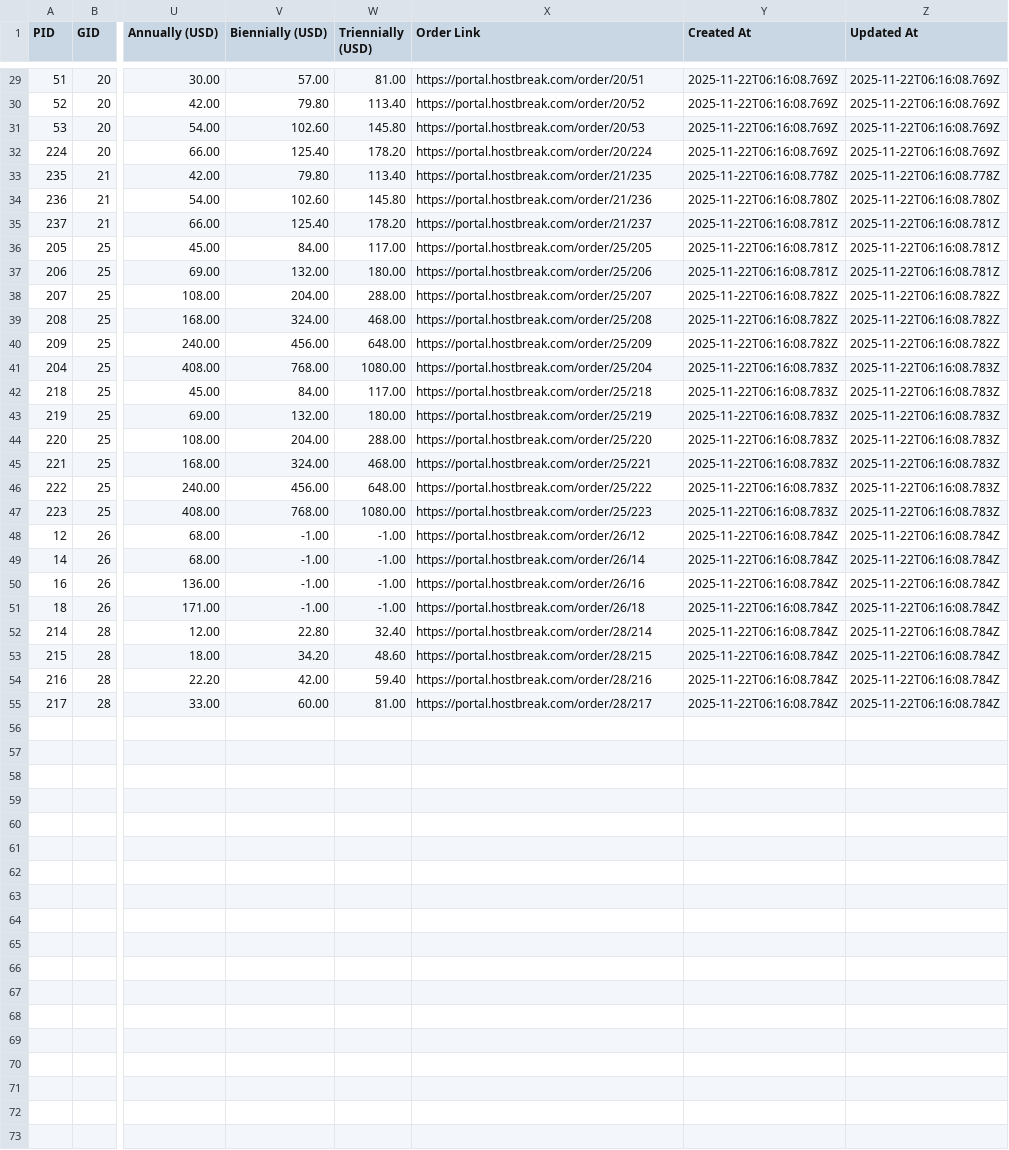
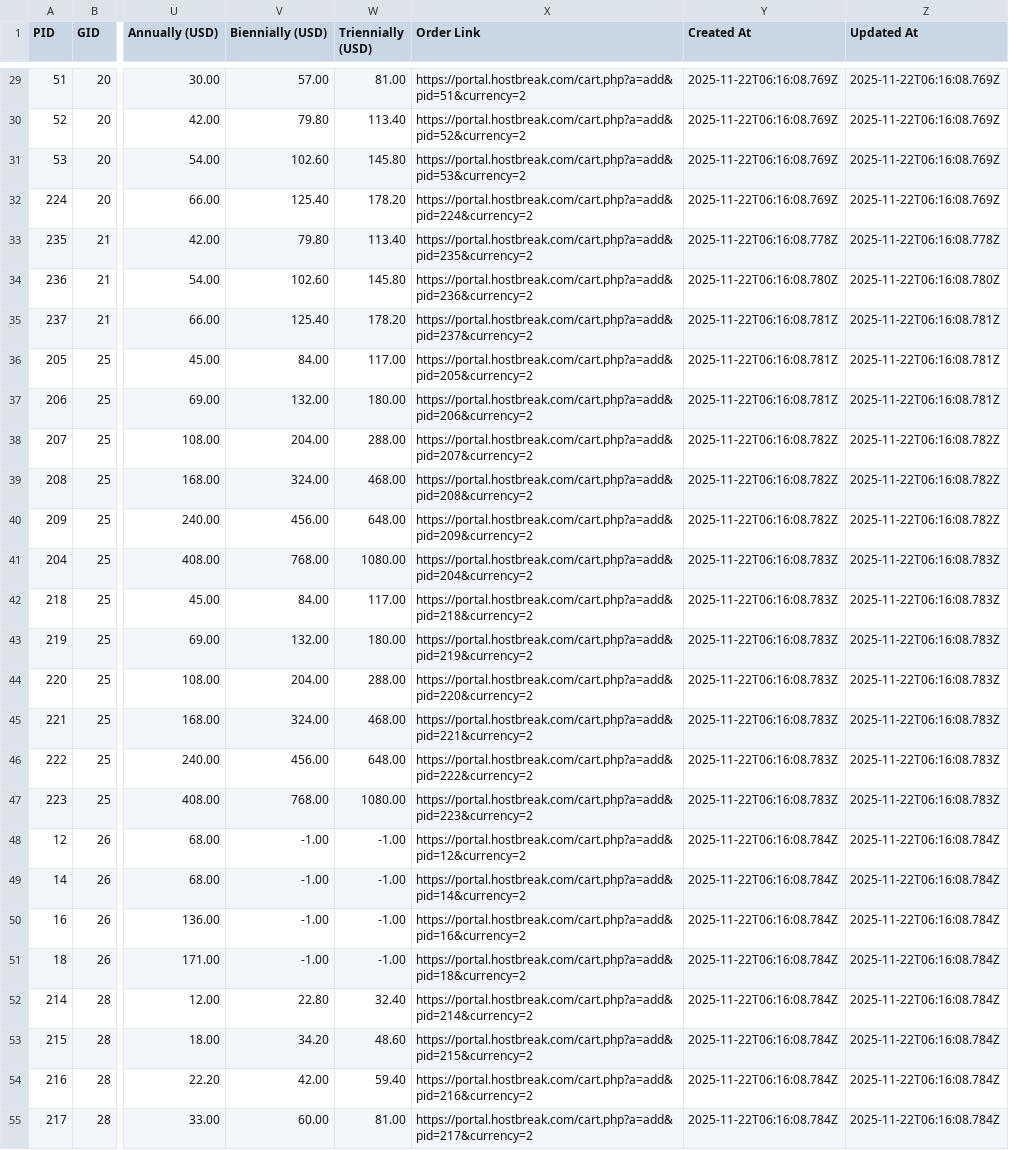
Before and after one commit to Abdullah-1360/sales_chatbot, a CSV file: all-plans-1763797071622.csv, drawn as a sheet; only a part is shown, gaps mark what is left out; the diff covers the shown part only; the diff names each change by its address in the sheet, - before the commit and + after, or states it on an @@ line.

```diff
--- a/all-plans-1763797071622.csv
+++ b/all-plans-1763797071622.csv
-X29 (Order Link): https://portal.hostbreak.com/order/20/51
+X29 (Order Link): https://portal.hostbreak.com/cart.php?a=add&pid=51&currency=2
-X30 (Order Link): https://portal.hostbreak.com/order/20/52
+X30 (Order Link): https://portal.hostbreak.com/cart.php?a=add&pid=52&currency=2
-X31 (Order Link): https://portal.hostbreak.com/order/20/53
+X31 (Order Link): https://portal.hostbreak.com/cart.php?a=add&pid=53&currency=2
-X32 (Order Link): https://portal.hostbreak.com/order/20/224
+X32 (Order Link): https://portal.hostbreak.com/cart.php?a=add&pid=224&currency=2
-X33 (Order Link): https://portal.hostbreak.com/order/21/235
+X33 (Order Link): https://portal.hostbreak.com/cart.php?a=add&pid=235&currency=2
-X34 (Order Link): https://portal.hostbreak.com/order/21/236
+X34 (Order Link): https://portal.hostbreak.com/cart.php?a=add&pid=236&currency=2
-X35 (Order Link): https://portal.hostbreak.com/order/21/237
+X35 (Order Link): https://portal.hostbreak.com/cart.php?a=add&pid=237&currency=2
-X36 (Order Link): https://portal.hostbreak.com/order/25/205
+X36 (Order Link): https://portal.hostbreak.com/cart.php?a=add&pid=205&currency=2
-X37 (Order Link): https://portal.hostbreak.com/order/25/206
+X37 (Order Link): https://portal.hostbreak.com/cart.php?a=add&pid=206&currency=2
-X38 (Order Link): https://portal.hostbreak.com/order/25/207
+X38 (Order Link): https://portal.hostbreak.com/cart.php?a=add&pid=207&currency=2
-X39 (Order Link): https://portal.hostbreak.com/order/25/208
+X39 (Order Link): https://portal.hostbreak.com/cart.php?a=add&pid=208&currency=2
-X40 (Order Link): https://portal.hostbreak.com/order/25/209
+X40 (Order Link): https://portal.hostbreak.com/cart.php?a=add&pid=209&currency=2
-X41 (Order Link): https://portal.hostbreak.com/order/25/204
+X41 (Order Link): https://portal.hostbreak.com/cart.php?a=add&pid=204&currency=2
-X42 (Order Link): https://portal.hostbreak.com/order/25/218
+X42 (Order Link): https://portal.hostbreak.com/cart.php?a=add&pid=218&currency=2
-X43 (Order Link): https://portal.hostbreak.com/order/25/219
+X43 (Order Link): https://portal.hostbreak.com/cart.php?a=add&pid=219&currency=2
-X44 (Order Link): https://portal.hostbreak.com/order/25/220
+X44 (Order Link): https://portal.hostbreak.com/cart.php?a=add&pid=220&currency=2
-X45 (Order Link): https://portal.hostbreak.com/order/25/221
+X45 (Order Link): https://portal.hostbreak.com/cart.php?a=add&pid=221&currency=2
-X46 (Order Link): https://portal.hostbreak.com/order/25/222
+X46 (Order Link): https://portal.hostbreak.com/cart.php?a=add&pid=222&currency=2
-X47 (Order Link): https://portal.hostbreak.com/order/25/223
+X47 (Order Link): https://portal.hostbreak.com/cart.php?a=add&pid=223&currency=2
-X48 (Order Link): https://portal.hostbreak.com/order/26/12
+X48 (Order Link): https://portal.hostbreak.com/cart.php?a=add&pid=12&currency=2
-X49 (Order Link): https://portal.hostbreak.com/order/26/14
+X49 (Order Link): https://portal.hostbreak.com/cart.php?a=add&pid=14&currency=2
-X50 (Order Link): https://portal.hostbreak.com/order/26/16
+X50 (Order Link): https://portal.hostbreak.com/cart.php?a=add&pid=16&currency=2
-X51 (Order Link): https://portal.hostbreak.com/order/26/18
+X51 (Order Link): https://portal.hostbreak.com/cart.php?a=add&pid=18&currency=2
-X52 (Order Link): https://portal.hostbreak.com/order/28/214
+X52 (Order Link): https://portal.hostbreak.com/cart.php?a=add&pid=214&currency=2
-X53 (Order Link): https://portal.hostbreak.com/order/28/215
+X53 (Order Link): https://portal.hostbreak.com/cart.php?a=add&pid=215&currency=2
-X54 (Order Link): https://portal.hostbreak.com/order/28/216
+X54 (Order Link): https://portal.hostbreak.com/cart.php?a=add&pid=216&currency=2
-X55 (Order Link): https://portal.hostbreak.com/order/28/217
+X55 (Order Link): https://portal.hostbreak.com/cart.php?a=add&pid=217&currency=2
```
Also changed, not shown: 27 edited cells elsewhere in this file, 21 other files.
